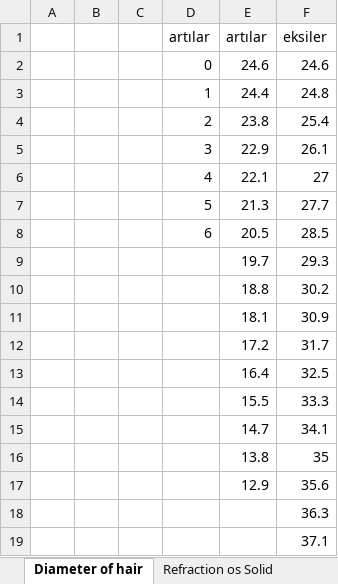
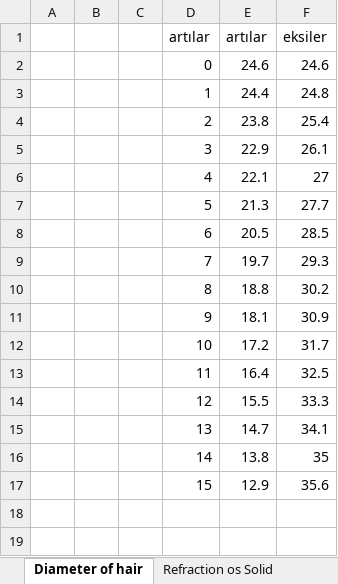
Before and after one commit to emreelibollar/laser, an Excel workbook: laser.xlsx, sheet Diameter of hair, drawn as a sheet; values as stored, in another font and other column widths than the file's, no borders; the diff names each change by its address in the sheet, - before the commit and + after, or states it on an @@ line.

```diff
--- a/laser.xlsx (sheet Diameter of hair)
+++ b/laser.xlsx (sheet Diameter of hair)
-D9: (empty)
+D9: 7
-D10: (empty)
+D10: 8
-D11: (empty)
+D11: 9
-D12: (empty)
+D12: 10
-D13: (empty)
+D13: 11
-D14: (empty)
+D14: 12
-D15: (empty)
+D15: 13
-D16: (empty)
+D16: 14
-D17: (empty)
+D17: 15
-row 18:  |  |  |  |  | 36.3
-row 19:  |  |  |  |  | 37.1
```
Also changed, not shown: 3 other files.
